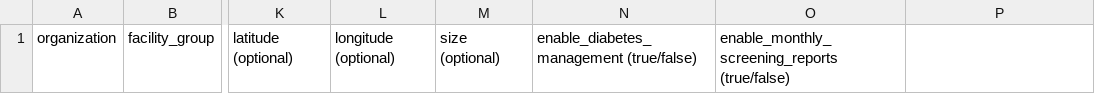
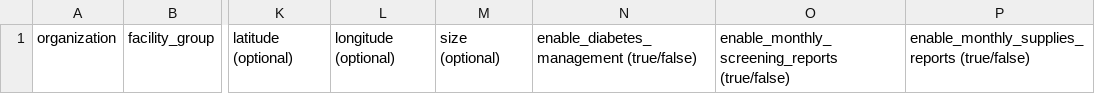
Before and after one commit to simpledotorg/simple-server, a CSV file: public/documents/upload_facilities.csv, drawn as a sheet; only a part is shown, gaps mark what is left out; the diff names each change by its address in the sheet, - before the commit and + after, or states it on an @@ line.

Commit message:
Add Supplies reports flag for facilities

```diff
--- a/public/documents/upload_facilities.csv
+++ b/public/documents/upload_facilities.csv
-P1: (empty)
+P1: enable_monthly_supplies_reports (true/false)
```
Also changed, not shown: 17 other files.
